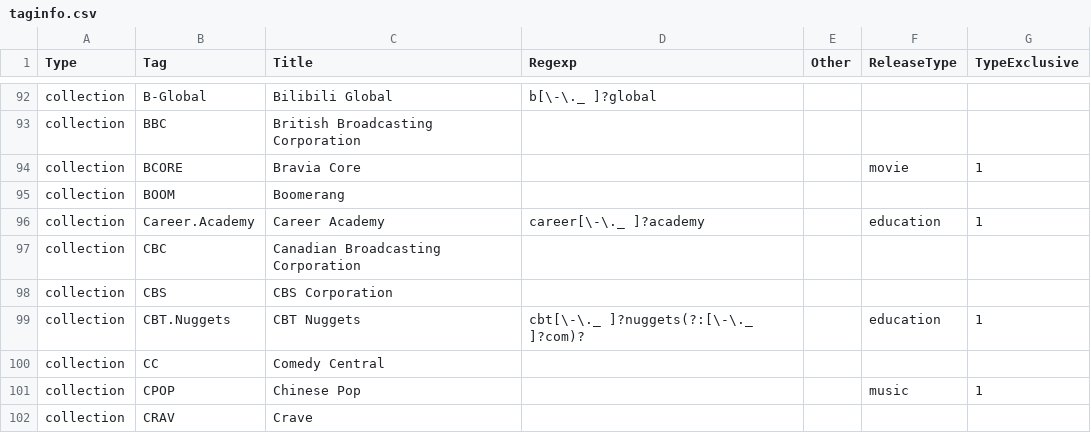
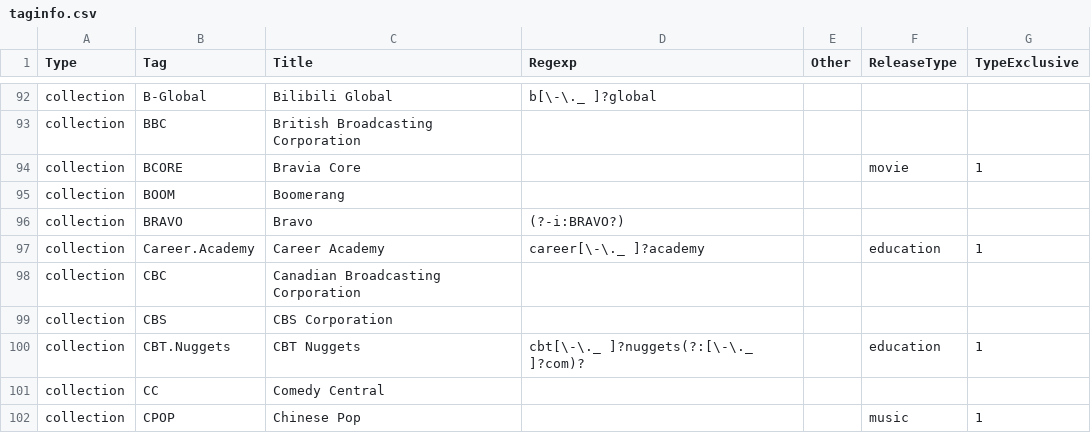
Before and after one commit to moistari/rls, a CSV file: taginfo/taginfo.csv, drawn as a sheet; only a part is shown, gaps mark what is left out; the shorter side is filled out with more unchanged rows.

Commit message:
fix to bravo tag

```diff
--- a/taginfo/taginfo.csv
+++ b/taginfo/taginfo.csv
@@ -95,2 +95,3 @@ collection,BCORE,Bravia Core,,,movie,1
 collection,BOOM,Boomerang,,,,
+collection,BRAVO,Bravo,(?-i:BRAVO?),,,
 collection,Career.Academy,Career Academy,career[\-\._ ]?academy,,education,1
```
